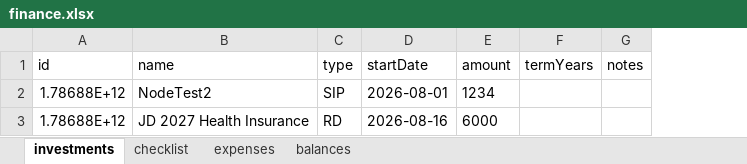
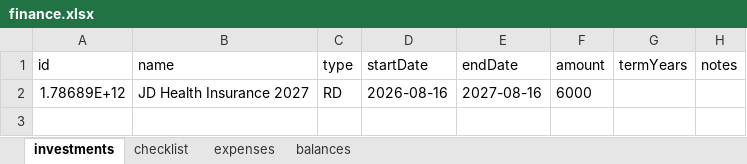
Before and after one commit to vaishnavnishanth3/tracker, an Excel workbook: data/finance.xlsx, sheet investments, drawn as a sheet; values as stored, in another font and other column widths than the file's, no borders; removed rows and columns are numbered as before the commit, all else as after; the diff names each change by its address in the sheet, - before the commit and + after, or states it on an @@ line.

```diff
--- a/data/finance.xlsx (sheet investments)
+++ b/data/finance.xlsx (sheet investments)
+column E (endDate), row 2: 2027-08-16
-row 2: 1.78688E+12 | NodeTest2 | SIP | 2026-08-01 | 1234
-A2 (id): 1.78688E+12
+A2 (id): 1.78689E+12
-B2 (name): JD 2027 Health Insurance
+B2 (name): JD Health Insurance 2027
```
Also changed, not shown: sheet checklist, 5 other files.
